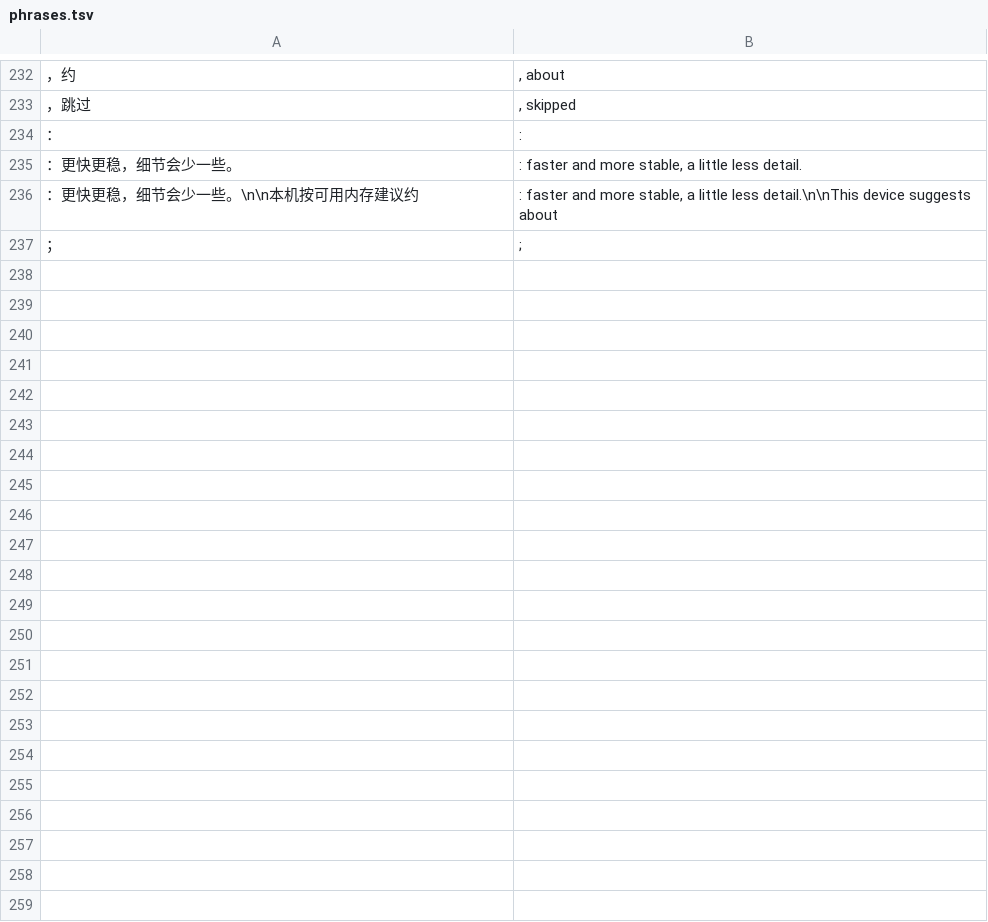
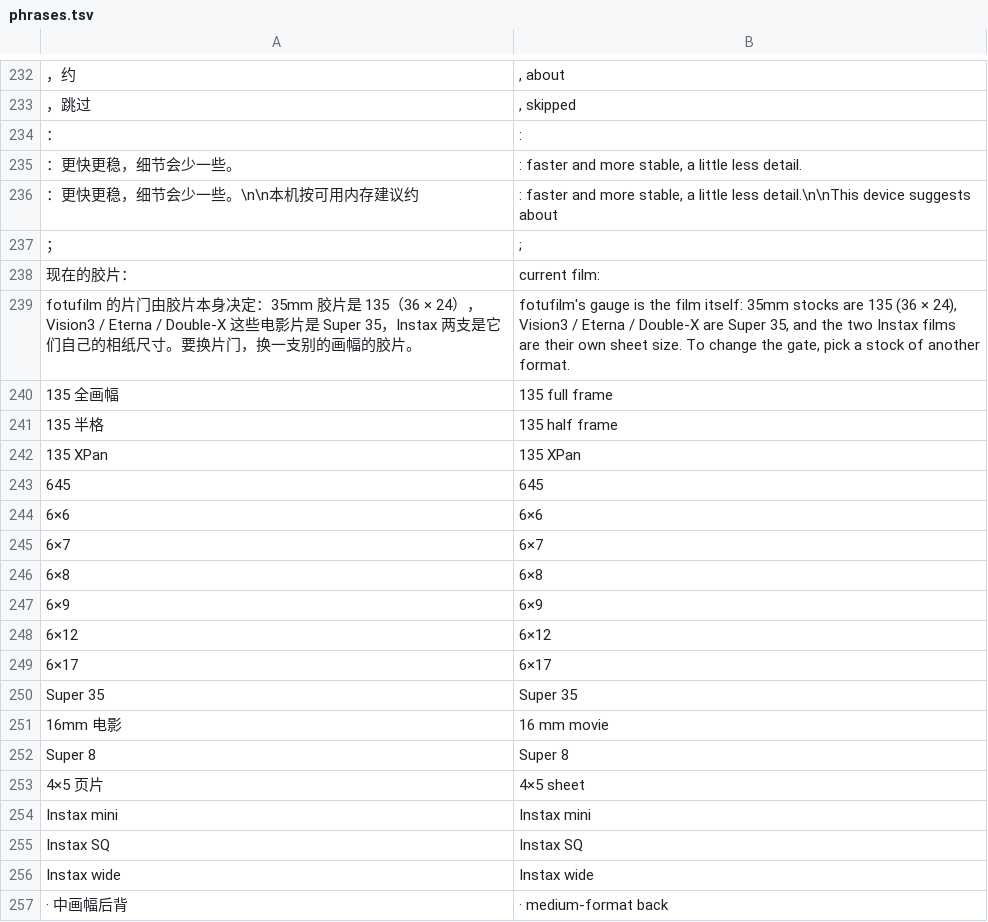
Before and after one commit to SAINTTaiYi/SpektraLab-Android, a TSV file: tools/i18n/phrases.tsv, drawn as a sheet; only a part is shown, gaps mark what is left out; the diff covers the shown part only; the diff names each change by its address in the sheet, - before the commit and + after, or states it on an @@ line.

```diff
--- a/tools/i18n/phrases.tsv
+++ b/tools/i18n/phrases.tsv
+row 238: 现在的胶片： | current film:
+row 239: fotufilm 的片门由胶片本身决定：35mm 胶片是 135（36 × 24），Vision3 / Eterna / Double-X 这些电影片是 Super 35，Instax 两支是它们自己的相纸尺寸。要换片门，换一支别的画幅的胶片。 | fotufilm's gauge is the film itself: 35mm stocks are 135 (36 × 24), Vision3 / Eterna / Double-X are Super 35, and the two Instax films are their own sheet size. To change the gate, pick a stock of another format.
+row 240: 135 全画幅 | 135 full frame
+row 241: 135 半格 | 135 half frame
+row 242: 135 XPan | 135 XPan
+row 243: 645 | 645
+row 244: 6×6 | 6×6
+row 245: 6×7 | 6×7
+row 246: 6×8 | 6×8
+row 247: 6×9 | 6×9
+row 248: 6×12 | 6×12
+row 249: 6×17 | 6×17
+row 250: Super 35 | Super 35
+row 251: 16mm 电影 | 16 mm movie
+row 252: Super 8 | Super 8
+row 253: 4×5 页片 | 4×5 sheet
+row 254: Instax mini | Instax mini
+row 255: Instax SQ | Instax SQ
+row 256: Instax wide | Instax wide
+row 257: · 中画幅后背 | · medium-format back
```
Also changed, not shown: 9 added rows elsewhere in this file, tools/i18n/en.tsv, 7 other files.
